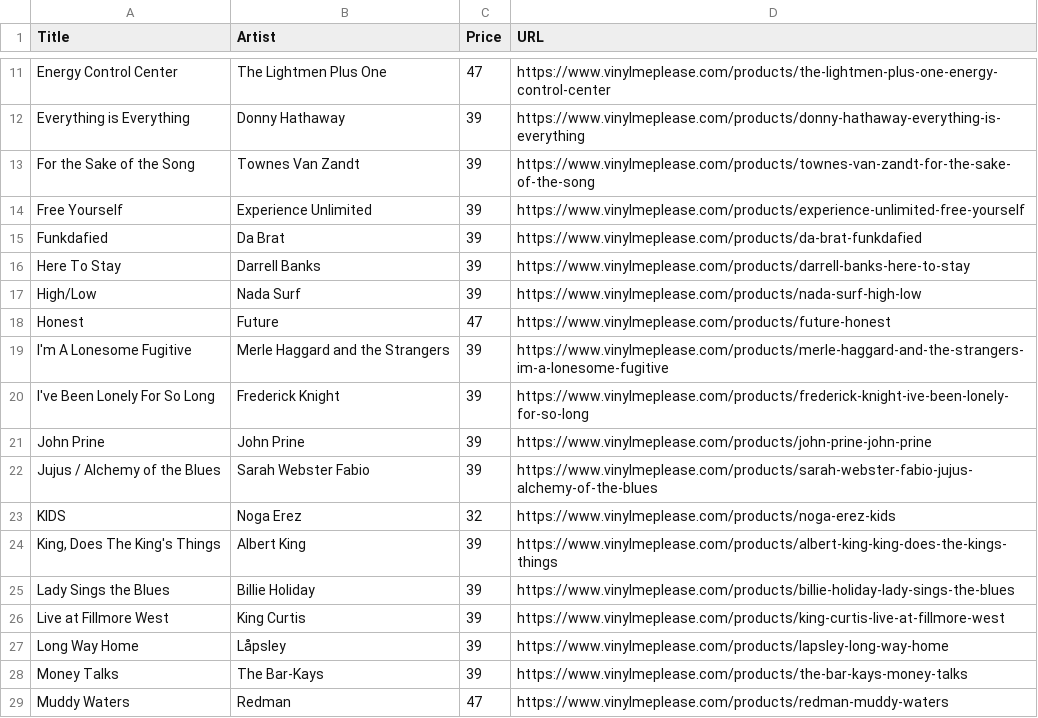
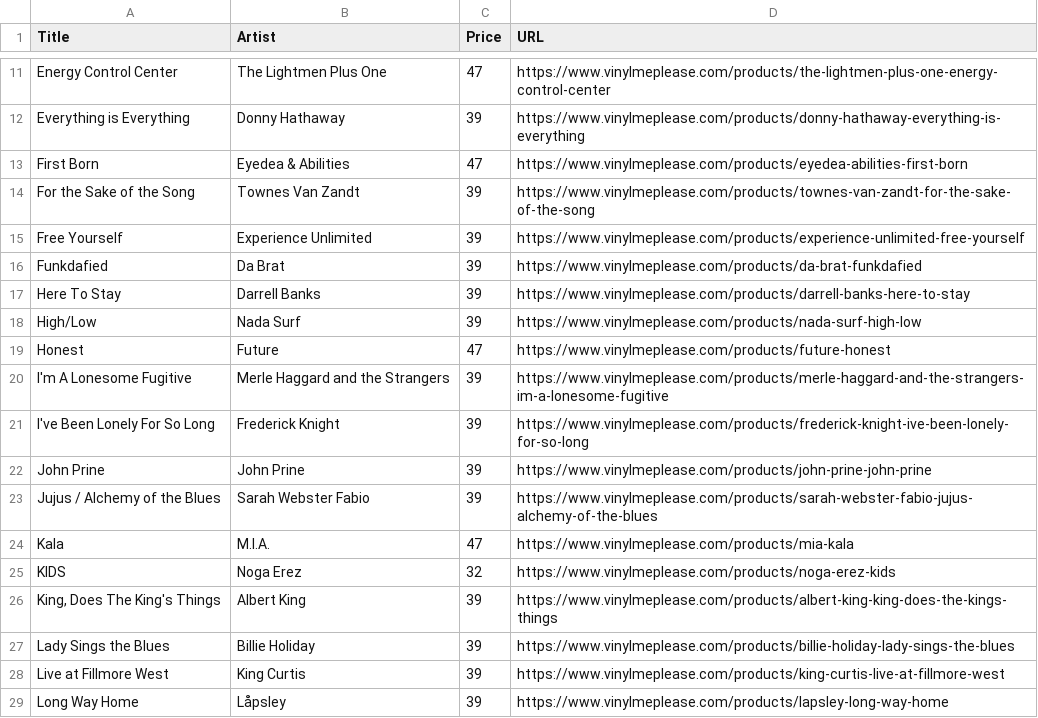
Before and after one commit to sircrumpet/vmp-swaps, a CSV file: VMP_Swaps.csv, drawn as a sheet; only a part is shown, gaps mark what is left out; the shorter side is filled out with more unchanged rows; the diff covers the shown part only; the diff names each change by its address in the sheet, - before the commit and + after, or states it on an @@ line.

Commit message:
13 swaps added
  Title: First Born
  Artist: Eyedea & Abilities
  Price: 47
  URL: https://www.vinylmeplease.com/products/eyedea-abilities-first-born

  Title: Kala
  Artist: M.I.A.
  Price: 47
  URL: https://www.vinylmeplease.com/products/mia-kala

  Title: Man On The Moon: The End Of Day
  Artist: Kid Cudi
  Price: 47
  URL: https://www.vinylmeplease.com/products/kid-cudi-man-on-the-moon-the-end-of-day

  Title: Metamodern Sounds in Country Music
  Artist: Sturgill Simpson
  Price: 39
  URL: https://www.vinylmeplease.com/products/sturgill-simpson-metamodern-sounds-in-country-music

  Title: Musical Massage
  Artist: Leon Ware
  Price: 39
  URL: https://www.vinylmeplease.com/products/leon-ware-musical-massage

  Title: Psychic
  Artist: DARKSIDE
  Price: 47
  URL: https://www.vinylmeplease.com/products/darkside-psychic

  Title: Silver Bullets
  Artist: The Silvertones
  Price: 39
  URL: https://www.vinylmeplease.com/products/the-silvertones-silver-bullets

  Title: So Much Fun
  Artist: Young Thug
  Price: 47
  URL: https://www.vinylmeplease.com/products/young-thug-so-much-fun

  Title: Str8 Killa
  Artist: Freddie Gibbs
  Price: 39
  URL: https://www.vinylmeplease.com/products/freddie-gibbs-str8-killa

  Title: Tennessee Woman
  Artist: Charles Musselwhite Blues Band
  Price: 39
  URL: https://www.vinylmeplease.com/products/charles-musselwhite-blues-band-tennessee-woman

  Title: The Doors
  Artist: The Doors
  Price: 39
  URL: https://www.vinylmeplease.com/products/the-doors-the-doors

  Title: The Rubáiyát Of Dorothy Ashby
  Artist: Dorothy Ashby
  Price: 39
  URL: https://www.vinylmeplease.com/products/dorothy-ashby-the-rubaiyat-of-dorothy-ashby

  Title: Watermelon, Chicken & Gritz
  Artist: Nappy Roots
  Price: 47
  URL: https://www.vinylmeplease.com/products/nappy-roots-watermelon-chicken-gritz

[skip ci]

```diff
--- a/VMP_Swaps.csv
+++ b/VMP_Swaps.csv
+row 13: First Born | Eyedea & Abilities | 47 | https://www.vinylmeplease.com/products/eyedea-abilities-first-born
+row 24: Kala | M.I.A. | 47 | https://www.vinylmeplease.com/products/mia-kala
```
Also changed, not shown: 11 added rows elsewhere in this file.
